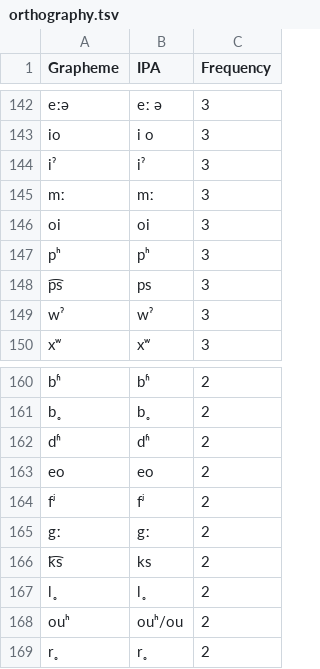
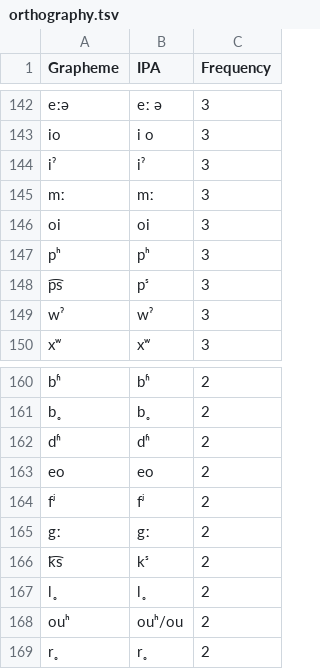
Before and after one commit to SequenceComparison/listie, a TSV file: etc/orthography.tsv, drawn as a sheet; only a part is shown, gaps mark what is left out.

```diff
--- a/etc/orthography.tsv
+++ b/etc/orthography.tsv
@@ -147,3 +147,3 @@ oi	oi	3
 pʰ	pʰ	3
-p͡s	ps	3
+p͡s	pˢ	3
 wˀ	wˀ	3
@@ -165,3 +165,3 @@ fʲ	fʲ	2
 gː	gː	2
-k͡s	ks	2
+k͡s	kˢ	2
 l̥	l̥	2
```
Also changed, not shown: 5 other files.
